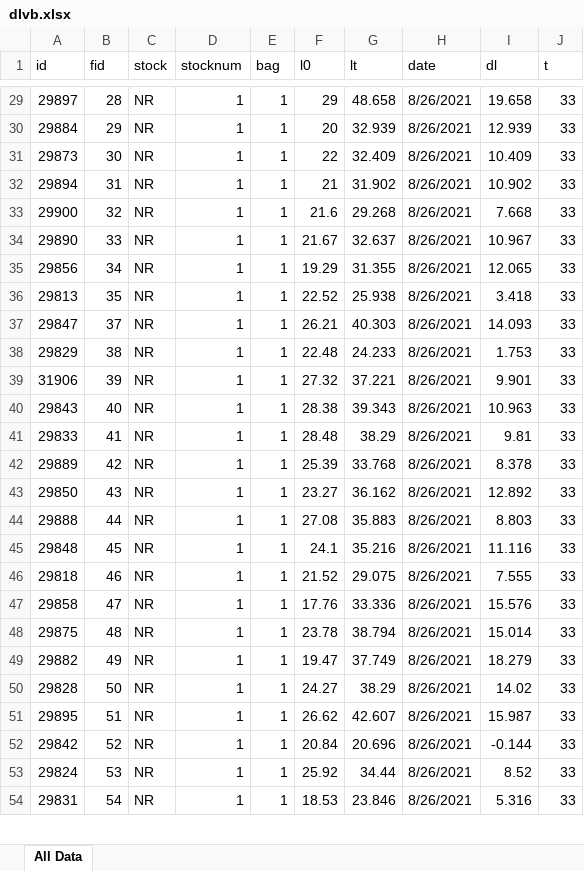
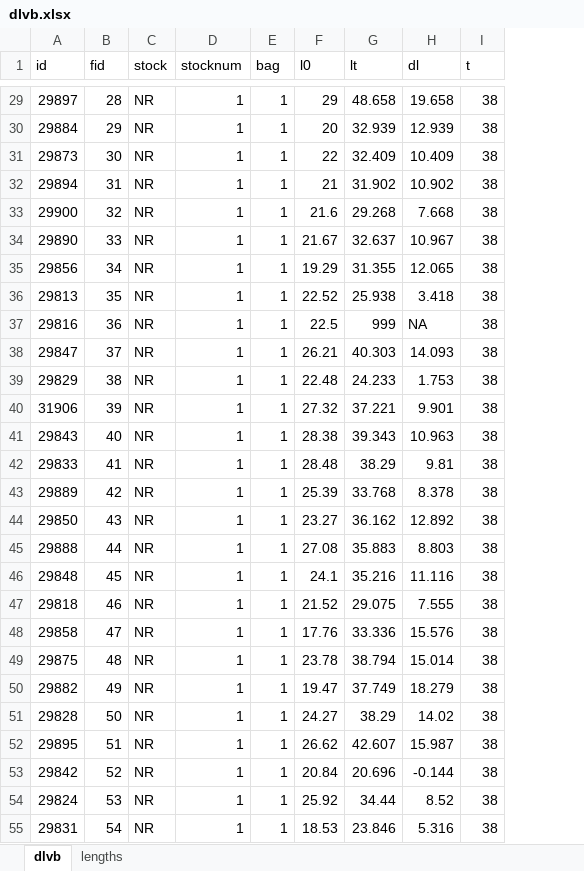
Before and after one commit to talbenhorin/oyster-individual-growth, an Excel workbook: dlvb.xlsx, sheet dlvb, drawn as a sheet; only a part is shown, gaps mark what is left out; values as stored, in another font and other column widths than the file's, no cell formats; removed rows and columns are numbered as before the commit, all else as after; the diff covers the shown part only; the diff names each change by its address in the sheet, - before the commit and + after, or states it on an @@ line.

```diff
--- a/dlvb.xlsx (sheet dlvb)
+++ b/dlvb.xlsx (sheet dlvb)
-sheet tab: All Data
+sheet tab: dlvb
+sheet tab: lengths
-column H (date), rows 29-54: all 8/26/2021
-I29:I36 (t): 33
+I29:I36 (t): 38
+row 37: 29816 | 36 | NR | 1 | 1 | 22.5 | 999 | NA | 38
-I38:I55 (t): 33
+I38:I55 (t): 38
```
Also changed, not shown: 42 added rows and 955 edited cells elsewhere in this sheet, cell formats.
